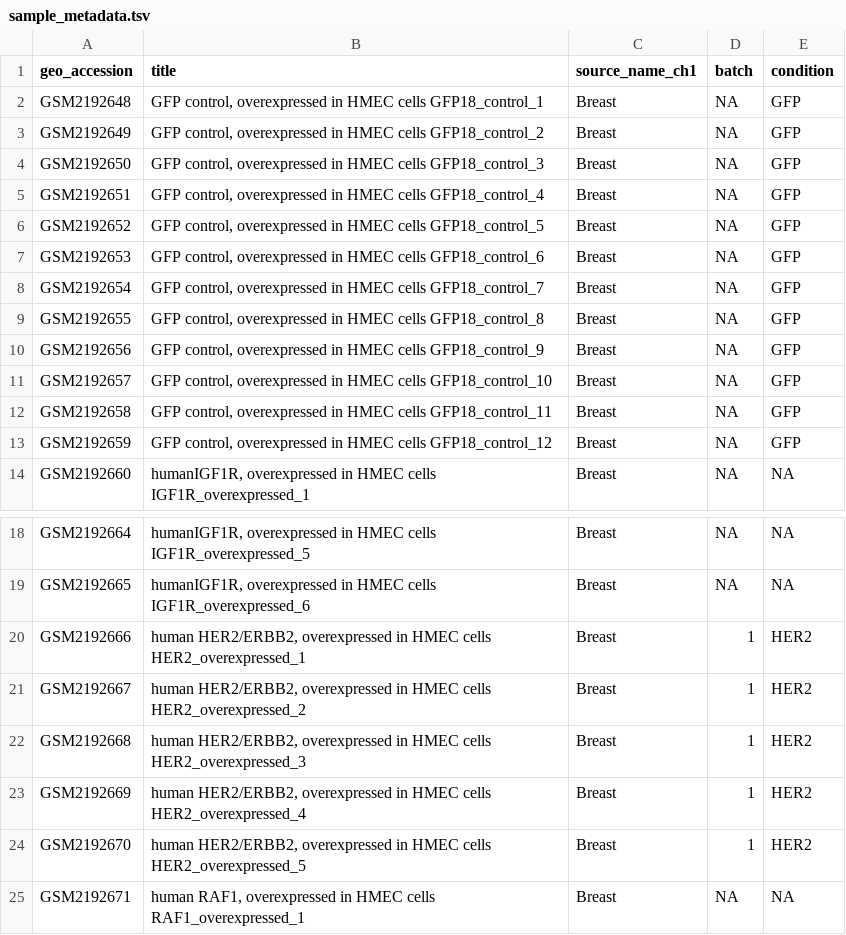
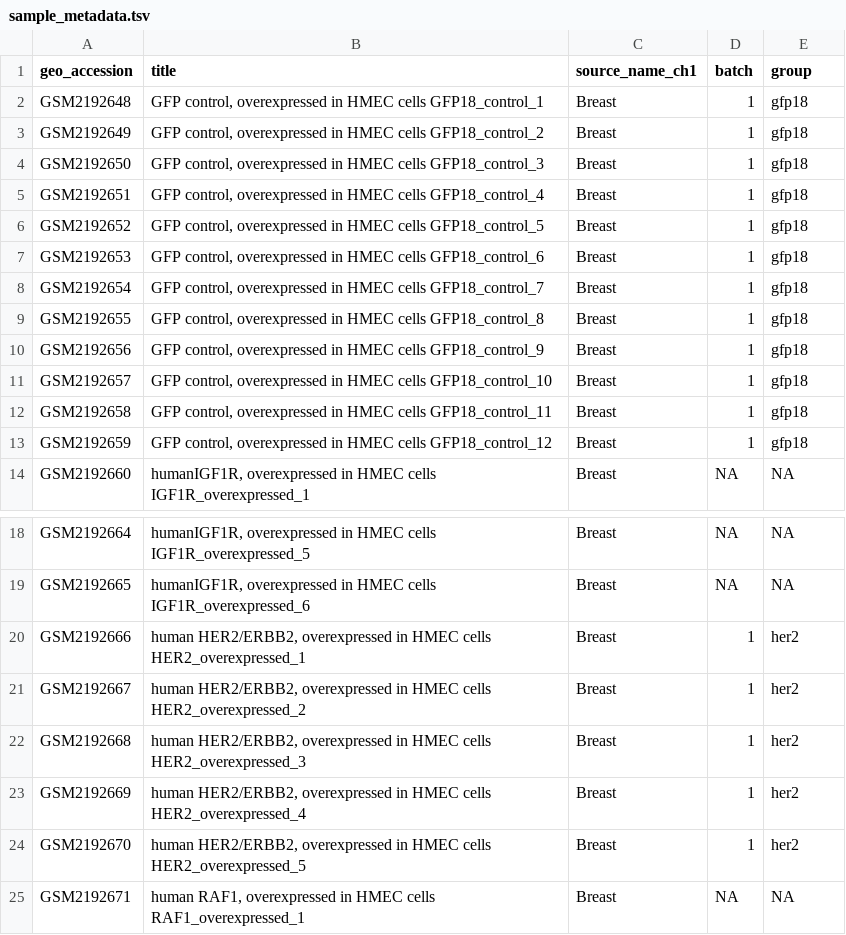
Before and after one commit to srp33/confounded_analysis, a TSV file: scripts/evaluations/combat_seq/real_data_application/sample_metadata.tsv, drawn as a sheet; only a part is shown, gaps mark what is left out; the diff covers the shown part only.

```diff
--- a/scripts/evaluations/combat_seq/real_data_application/sample_metadata.tsv
+++ b/scripts/evaluations/combat_seq/real_data_application/sample_metadata.tsv
@@ -1,14 +1,14 @@
-geo_accession	title	source_name_ch1	batch	condition
-GSM2192648	GFP control, overexpressed in HMEC cells GFP18_control_1	Breast	NA	GFP
-GSM2192649	GFP control, overexpressed in HMEC cells GFP18_control_2	Breast	NA	GFP
-GSM2192650	GFP control, overexpressed in HMEC cells GFP18_control_3	Breast	NA	GFP
-GSM2192651	GFP control, overexpressed in HMEC cells GFP18_control_4	Breast	NA	GFP
-GSM2192652	GFP control, overexpressed in HMEC cells GFP18_control_5	Breast	NA	GFP
-GSM2192653	GFP control, overexpressed in HMEC cells GFP18_control_6	Breast	NA	GFP
-GSM2192654	GFP control, overexpressed in HMEC cells GFP18_control_7	Breast	NA	GFP
-GSM2192655	GFP control, overexpressed in HMEC cells GFP18_control_8	Breast	NA	GFP
-GSM2192656	GFP control, overexpressed in HMEC cells GFP18_control_9	Breast	NA	GFP
-GSM2192657	GFP control, overexpressed in HMEC cells GFP18_control_10	Breast	NA	GFP
-GSM2192658	GFP control, overexpressed in HMEC cells GFP18_control_11	Breast	NA	GFP
-GSM2192659	GFP control, overexpressed in HMEC cells GFP18_control_12	Breast	NA	GFP
+geo_accession	title	source_name_ch1	batch	group
+GSM2192648	GFP control, overexpressed in HMEC cells GFP18_control_1	Breast	1	gfp18
+GSM2192649	GFP control, overexpressed in HMEC cells GFP18_control_2	Breast	1	gfp18
+GSM2192650	GFP control, overexpressed in HMEC cells GFP18_control_3	Breast	1	gfp18
+GSM2192651	GFP control, overexpressed in HMEC cells GFP18_control_4	Breast	1	gfp18
+GSM2192652	GFP control, overexpressed in HMEC cells GFP18_control_5	Breast	1	gfp18
+GSM2192653	GFP control, overexpressed in HMEC cells GFP18_control_6	Breast	1	gfp18
+GSM2192654	GFP control, overexpressed in HMEC cells GFP18_control_7	Breast	1	gfp18
+GSM2192655	GFP control, overexpressed in HMEC cells GFP18_control_8	Breast	1	gfp18
+GSM2192656	GFP control, overexpressed in HMEC cells GFP18_control_9	Breast	1	gfp18
+GSM2192657	GFP control, overexpressed in HMEC cells GFP18_control_10	Breast	1	gfp18
+GSM2192658	GFP control, overexpressed in HMEC cells GFP18_control_11	Breast	1	gfp18
+GSM2192659	GFP control, overexpressed in HMEC cells GFP18_control_12	Breast	1	gfp18
 GSM2192660	humanIGF1R, overexpressed in HMEC cells IGF1R_overexpressed_1	Breast	NA	NA
@@ -19,7 +19,7 @@ GSM2192664	humanIGF1R, overexpressed in HMEC cells IGF1R_overexpressed_5	Breast
 GSM2192665	humanIGF1R, overexpressed in HMEC cells IGF1R_overexpressed_6	Breast	NA	NA
-GSM2192666	human HER2/ERBB2, overexpressed in HMEC cells HER2_overexpressed_1	Breast	1	HER2
-GSM2192667	human HER2/ERBB2, overexpressed in HMEC cells HER2_overexpressed_2	Breast	1	HER2
-GSM2192668	human HER2/ERBB2, overexpressed in HMEC cells HER2_overexpressed_3	Breast	1	HER2
-GSM2192669	human HER2/ERBB2, overexpressed in HMEC cells HER2_overexpressed_4	Breast	1	HER2
-GSM2192670	human HER2/ERBB2, overexpressed in HMEC cells HER2_overexpressed_5	Breast	1	HER2
+GSM2192666	human HER2/ERBB2, overexpressed in HMEC cells HER2_overexpressed_1	Breast	1	her2
+GSM2192667	human HER2/ERBB2, overexpressed in HMEC cells HER2_overexpressed_2	Breast	1	her2
+GSM2192668	human HER2/ERBB2, overexpressed in HMEC cells HER2_overexpressed_3	Breast	1	her2
+GSM2192669	human HER2/ERBB2, overexpressed in HMEC cells HER2_overexpressed_4	Breast	1	her2
+GSM2192670	human HER2/ERBB2, overexpressed in HMEC cells HER2_overexpressed_5	Breast	1	her2
 GSM2192671	human RAF1, overexpressed in HMEC cells RAF1_overexpressed_1	Breast	NA	NA
```
Also changed, not shown: 51 edited cells elsewhere in this file, 4 other files.
